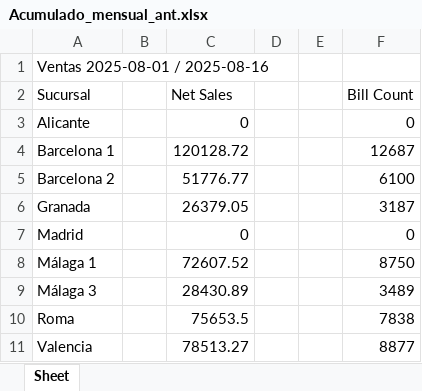
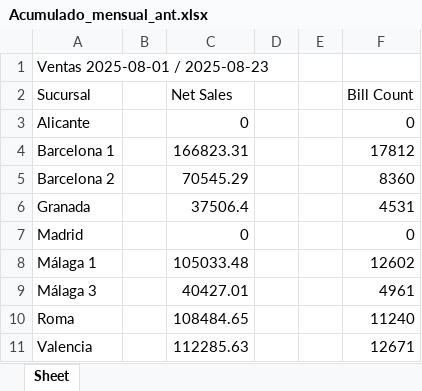
Before and after one commit to blasglen/luccianos-reporte-europa, an Excel workbook: Acumulado_mensual_ant.xlsx, sheet Sheet, drawn as a sheet; values as stored, in another font and other column widths than the file's, no borders; the diff names each change by its address in the sheet, - before the commit and + after, or states it on an @@ line.

```diff
--- a/Acumulado_mensual_ant.xlsx (sheet Sheet)
+++ b/Acumulado_mensual_ant.xlsx (sheet Sheet)
-A1 (Sucursal): Ventas 2025-08-01 / 2025-08-16
+A1 (Sucursal): Ventas 2025-08-01 / 2025-08-23
-C4 (Net Sales): 120128.72
+C4 (Net Sales): 166823.31
-F4 (Bill Count): 12687
+F4 (Bill Count): 17812
-C5 (Net Sales): 51776.77
+C5 (Net Sales): 70545.29
-F5 (Bill Count): 6100
+F5 (Bill Count): 8360
-C6 (Net Sales): 26379.05
+C6 (Net Sales): 37506.4
-F6 (Bill Count): 3187
+F6 (Bill Count): 4531
-C8 (Net Sales): 72607.52
+C8 (Net Sales): 105033.48
-F8 (Bill Count): 8750
+F8 (Bill Count): 12602
-C9 (Net Sales): 28430.89
+C9 (Net Sales): 40427.01
-F9 (Bill Count): 3489
+F9 (Bill Count): 4961
-C10 (Net Sales): 75653.5
+C10 (Net Sales): 108484.65
-F10 (Bill Count): 7838
+F10 (Bill Count): 11240
-C11 (Net Sales): 78513.27
+C11 (Net Sales): 112285.63
-F11 (Bill Count): 8877
+F11 (Bill Count): 12671
```
Also changed, not shown: Acumulado_semanal_ant.xlsx, 4 other files.
